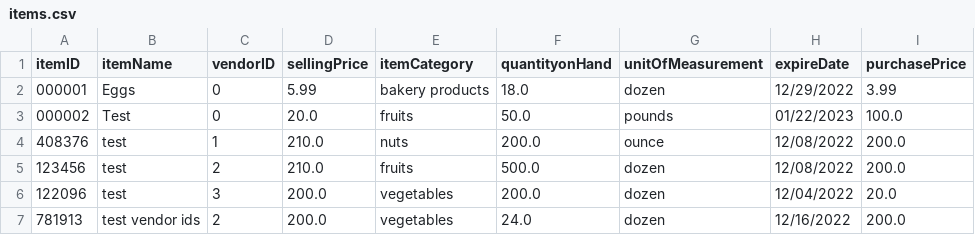
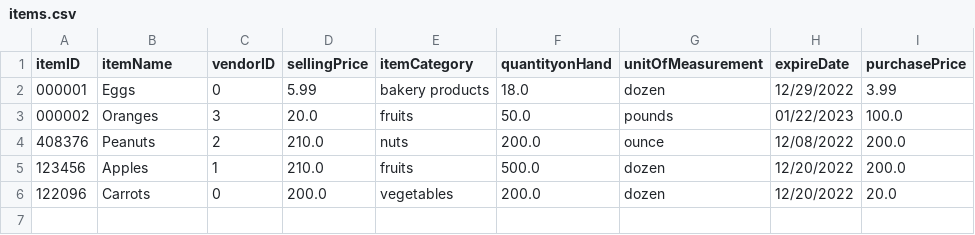
Before and after one commit to atjames/OrderManagementApp, a CSV file: Resources/items.csv, drawn as a sheet.

Commit message:
created PurchaseOrder

```diff
--- a/Resources/items.csv
+++ b/Resources/items.csv
@@ -2,6 +2,5 @@ itemID,itemName,vendorID,sellingPrice,itemCategory,quantityonHand,unitOfMeasurem
 000001,Eggs,0,5.99,bakery products,18.0,dozen,12/29/2022,3.99
-000002,Test,0,20.0,fruits,50.0,pounds,01/22/2023,100.0
-408376,test,1,210.0,nuts,200.0,ounce,12/08/2022,200.0
-123456,test,2,210.0,fruits,500.0,dozen,12/08/2022,200.0
-122096,test,3,200.0,vegetables,200.0,dozen,12/04/2022,20.0
-781913,test vendor ids,2,200.0,vegetables,24.0,dozen,12/16/2022,200.0
+000002,Oranges,3,20.0,fruits,50.0,pounds,01/22/2023,100.0
+408376,Peanuts,2,210.0,nuts,200.0,ounce,12/08/2022,200.0
+123456,Apples,1,210.0,fruits,500.0,dozen,12/20/2022,200.0
+122096,Carrots,0,200.0,vegetables,200.0,dozen,12/20/2022,20.0
```
Also changed, not shown: 16 other files.
